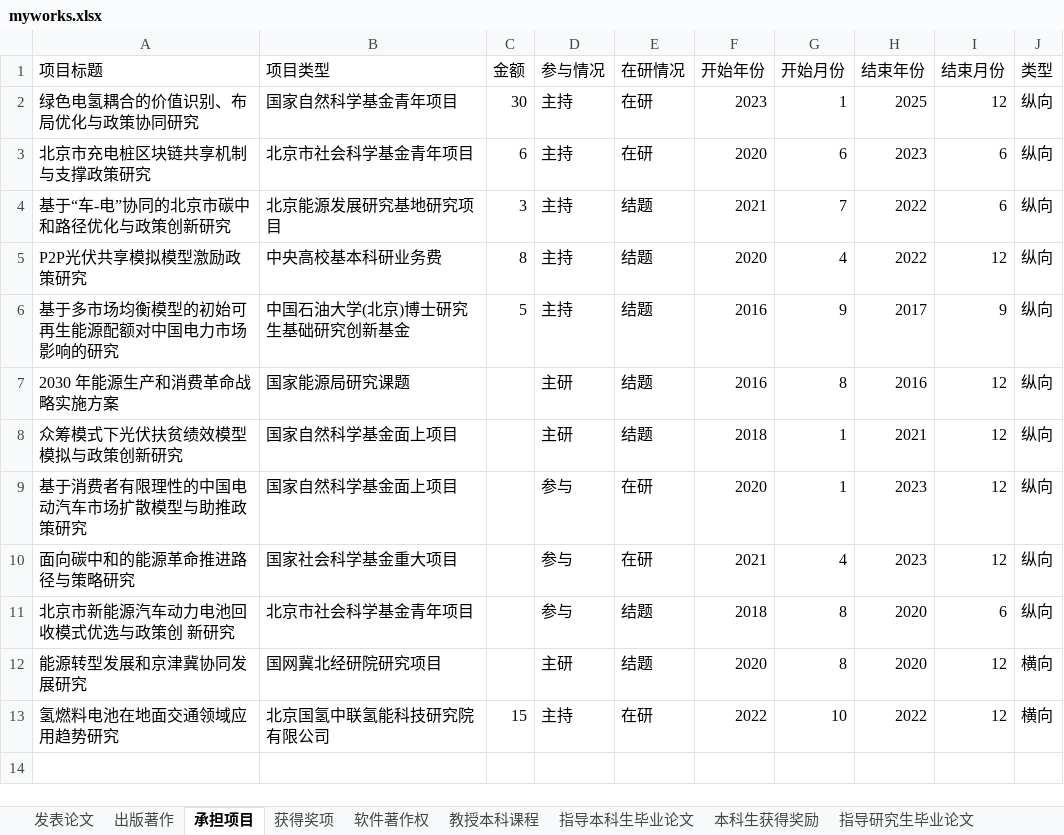
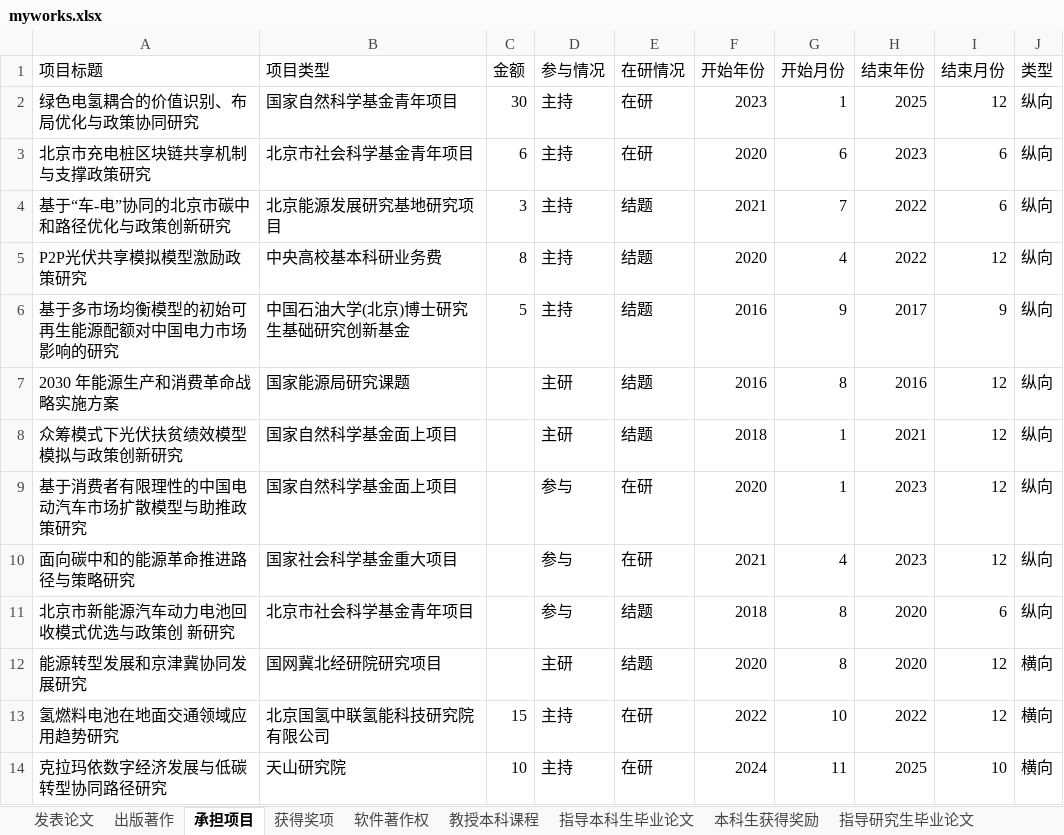
Before and after one commit to linyuantiaohe/CN-HET-Lab, an Excel workbook: myworks.xlsx, sheet 承担项目, drawn as a sheet; values as stored, in another font and other column widths than the file's, no borders; the diff names each change by its address in the sheet, - before the commit and + after, or states it on an @@ line.

```diff
--- a/myworks.xlsx (sheet 承担项目)
+++ b/myworks.xlsx (sheet 承担项目)
+row 14: 克拉玛依数字经济发展与低碳转型协同路径研究 | 天山研究院 | 10 | 主持 | 在研 | 2024 | 11 | 2025 | 10 | 横向
```
Also changed, not shown: 1 other file.
